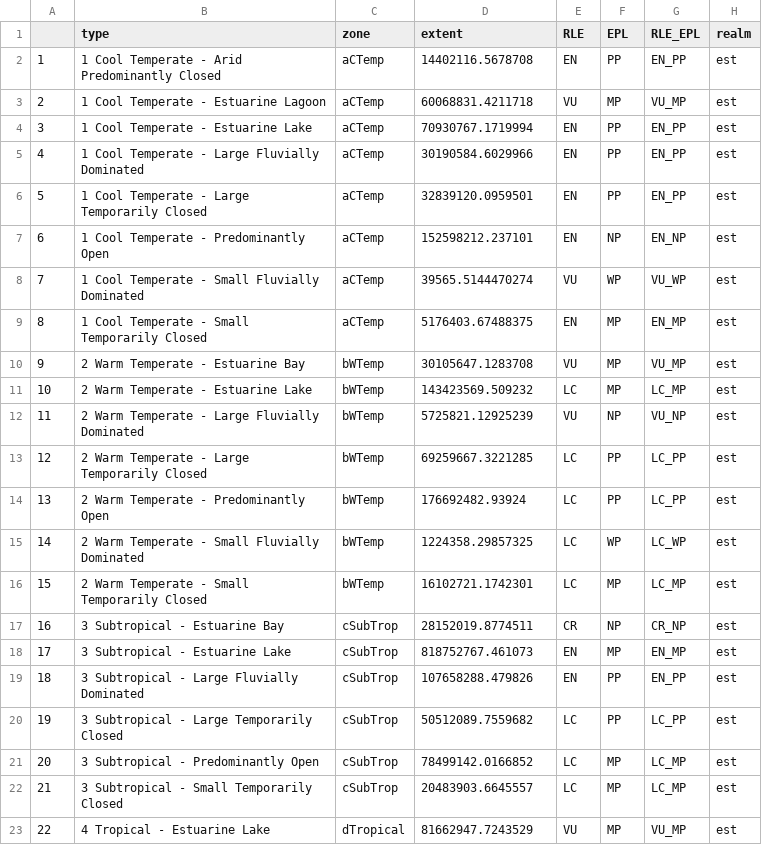
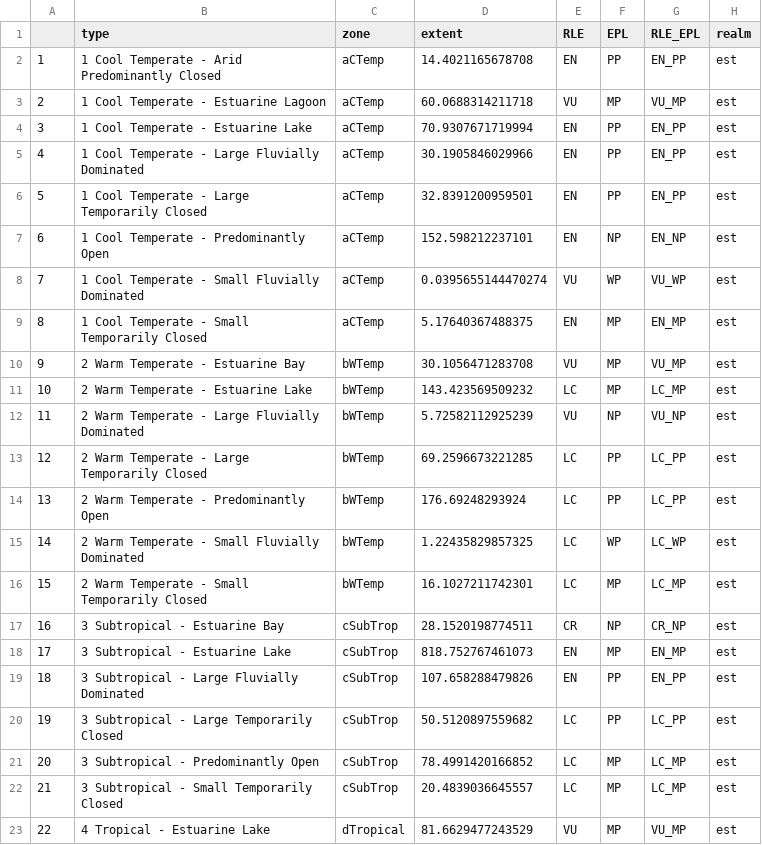
Before and after one commit to SANBI-NBA/estuary-rle-analysis, a CSV file: outputs/est_results_for_integration.csv, drawn as a sheet.

Commit message:
fix extent km2

```diff
--- a/outputs/est_results_for_integration.csv
+++ b/outputs/est_results_for_integration.csv
@@ -1,23 +1,23 @@
 "","type","zone","extent","RLE","EPL","RLE_EPL","realm"
-"1","1 Cool Temperate - Arid Predominantly Closed","aCTemp",14402116.5678708,"EN","PP","EN_PP","est"
-"2","1 Cool Temperate - Estuarine Lagoon","aCTemp",60068831.4211718,"VU","MP","VU_MP","est"
-"3","1 Cool Temperate - Estuarine Lake","aCTemp",70930767.1719994,"EN","PP","EN_PP","est"
-"4","1 Cool Temperate - Large Fluvially Dominated","aCTemp",30190584.6029966,"EN","PP","EN_PP","est"
-"5","1 Cool Temperate - Large Temporarily Closed","aCTemp",32839120.0959501,"EN","PP","EN_PP","est"
-"6","1 Cool Temperate - Predominantly Open","aCTemp",152598212.237101,"EN","NP","EN_NP","est"
-"7","1 Cool Temperate - Small Fluvially Dominated","aCTemp",39565.5144470274,"VU","WP","VU_WP","est"
-"8","1 Cool Temperate - Small Temporarily Closed","aCTemp",5176403.67488375,"EN","MP","EN_MP","est"
-"9","2 Warm Temperate - Estuarine Bay","bWTemp",30105647.1283708,"VU","MP","VU_MP","est"
-"10","2 Warm Temperate - Estuarine Lake","bWTemp",143423569.509232,"LC","MP","LC_MP","est"
-"11","2 Warm Temperate - Large Fluvially Dominated","bWTemp",5725821.12925239,"VU","NP","VU_NP","est"
-"12","2 Warm Temperate - Large Temporarily Closed","bWTemp",69259667.3221285,"LC","PP","LC_PP","est"
-"13","2 Warm Temperate - Predominantly Open","bWTemp",176692482.93924,"LC","PP","LC_PP","est"
-"14","2 Warm Temperate - Small Fluvially Dominated","bWTemp",1224358.29857325,"LC","WP","LC_WP","est"
-"15","2 Warm Temperate - Small Temporarily Closed","bWTemp",16102721.1742301,"LC","MP","LC_MP","est"
-"16","3 Subtropical - Estuarine Bay","cSubTrop",28152019.8774511,"CR","NP","CR_NP","est"
-"17","3 Subtropical - Estuarine Lake","cSubTrop",818752767.461073,"EN","MP","EN_MP","est"
-"18","3 Subtropical - Large Fluvially Dominated","cSubTrop",107658288.479826,"EN","PP","EN_PP","est"
-"19","3 Subtropical - Large Temporarily Closed","cSubTrop",50512089.7559682,"LC","PP","LC_PP","est"
-"20","3 Subtropical - Predominantly Open","cSubTrop",78499142.0166852,"LC","MP","LC_MP","est"
-"21","3 Subtropical - Small Temporarily Closed","cSubTrop",20483903.6645557,"LC","MP","LC_MP","est"
-"22","4 Tropical - Estuarine Lake","dTropical",81662947.7243529,"VU","MP","VU_MP","est"
+"1","1 Cool Temperate - Arid Predominantly Closed","aCTemp",14.4021165678708,"EN","PP","EN_PP","est"
+"2","1 Cool Temperate - Estuarine Lagoon","aCTemp",60.0688314211718,"VU","MP","VU_MP","est"
+"3","1 Cool Temperate - Estuarine Lake","aCTemp",70.9307671719994,"EN","PP","EN_PP","est"
+"4","1 Cool Temperate - Large Fluvially Dominated","aCTemp",30.1905846029966,"EN","PP","EN_PP","est"
+"5","1 Cool Temperate - Large Temporarily Closed","aCTemp",32.8391200959501,"EN","PP","EN_PP","est"
+"6","1 Cool Temperate - Predominantly Open","aCTemp",152.598212237101,"EN","NP","EN_NP","est"
+"7","1 Cool Temperate - Small Fluvially Dominated","aCTemp",0.0395655144470274,"VU","WP","VU_WP","est"
+"8","1 Cool Temperate - Small Temporarily Closed","aCTemp",5.17640367488375,"EN","MP","EN_MP","est"
+"9","2 Warm Temperate - Estuarine Bay","bWTemp",30.1056471283708,"VU","MP","VU_MP","est"
+"10","2 Warm Temperate - Estuarine Lake","bWTemp",143.423569509232,"LC","MP","LC_MP","est"
+"11","2 Warm Temperate - Large Fluvially Dominated","bWTemp",5.72582112925239,"VU","NP","VU_NP","est"
+"12","2 Warm Temperate - Large Temporarily Closed","bWTemp",69.2596673221285,"LC","PP","LC_PP","est"
+"13","2 Warm Temperate - Predominantly Open","bWTemp",176.69248293924,"LC","PP","LC_PP","est"
+"14","2 Warm Temperate - Small Fluvially Dominated","bWTemp",1.22435829857325,"LC","WP","LC_WP","est"
+"15","2 Warm Temperate - Small Temporarily Closed","bWTemp",16.1027211742301,"LC","MP","LC_MP","est"
+"16","3 Subtropical - Estuarine Bay","cSubTrop",28.1520198774511,"CR","NP","CR_NP","est"
+"17","3 Subtropical - Estuarine Lake","cSubTrop",818.752767461073,"EN","MP","EN_MP","est"
+"18","3 Subtropical - Large Fluvially Dominated","cSubTrop",107.658288479826,"EN","PP","EN_PP","est"
+"19","3 Subtropical - Large Temporarily Closed","cSubTrop",50.5120897559682,"LC","PP","LC_PP","est"
+"20","3 Subtropical - Predominantly Open","cSubTrop",78.4991420166852,"LC","MP","LC_MP","est"
+"21","3 Subtropical - Small Temporarily Closed","cSubTrop",20.4839036645557,"LC","MP","LC_MP","est"
+"22","4 Tropical - Estuarine Lake","dTropical",81.6629477243529,"VU","MP","VU_MP","est"
```
Also changed, not shown: outputs/est_results_type.csv, 2 other files.
